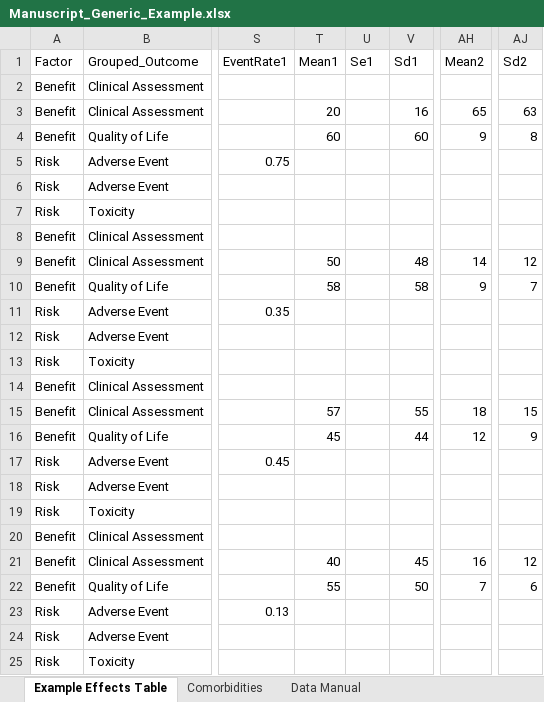
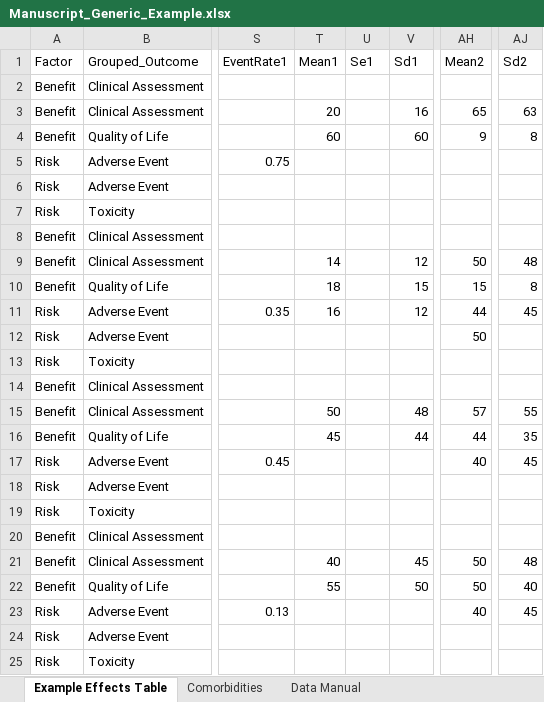
Before and after one commit to BR-Visualization/value-judgement-clinical-evidence, an Excel workbook: data-raw/Manuscript_Generic_Example.xlsx, sheet Example Effects Table, drawn as a sheet; only a part is shown, gaps mark what is left out; values as stored, in another font and other column widths than the file's, no cell formats; the diff names each change by its address in the sheet, - before the commit and + after, or states it on an @@ line.

Commit message:
Add comprehensive MCDA visualization suite with enhanced barplots and benefit-risk maps
This commit introduces a complete set of MCDA (Multi-Criteria Decision Analysis)
visualizations for benefit-risk assessment, including enhanced barplots, waterfall
charts, and benefit-risk maps.

Key Features:
- Enhanced MCDA barplot with 4-panel layout:
  * Side-by-side normalized values (Placebo vs Drug)
  * Difference panel (Drug - Placebo)
  * Weights panel (criterion importance)
  * Benefit-Risk panel (weighted contributions with total score)
  * Legend positioned inside first panel showing all color combinations
  * Consolidated walkthrough functionality into comparison plot

- New MCDA benefit-risk map (Figure 9):
  * 2D scatter plot of total benefit vs total risk scores
  * Pareto frontier identification for optimal treatments
  * Configurable labels and frontier display
  * Clinical threshold-based normalization

- New MCDA waterfall visualization:
  * Cumulative contribution of each criterion to total score
  * Shows progression from baseline to final benefit-risk score
  * Multi-drug comparison support

Implementation Details:
- Clinical threshold-based value functions for normalization
- Stakeholder-weighted criterion importance
- Publication-quality plots at 600 DPI
- Comprehensive documentation and examples
- Unit tests for all new functions

Files Added:
- R/mcda_brmap.R: Benefit-risk map visualization
- R/mcda_waterfall.R: Waterfall chart visualization
- CLAUDE.md: Development guidance and architecture overview
- dev/test_mcda_barplot_sidebyside.R: Test script for enhanced barplots
- dev/test_mcda_brmap.R: Test script for BR maps

Files Modified:
- R/mcda_barplot.R: Enhanced with 4-panel layout
- generate_publication_plots.R: Updated to generate all MCDA plots
- data-raw/mcda_data.R: Updated data structure
- Documentation and vignettes updated throughout

Files Removed:
- Separate walkthrough plots (functionality now in comparison plot)
- Legacy MCDA documentation files

```diff
--- a/data-raw/Manuscript_Generic_Example.xlsx (sheet Example Effects Table)
+++ b/data-raw/Manuscript_Generic_Example.xlsx (sheet Example Effects Table)
-T9 (Mean1): 50
+T9 (Mean1): 14
-V9 (Sd1): 48
+V9 (Sd1): 12
-AH9 (Mean2): 14
+AH9 (Mean2): 50
-AJ9 (Sd2): 12
+AJ9 (Sd2): 48
-T10 (Mean1): 58
+T10 (Mean1): 18
-V10 (Sd1): 58
+V10 (Sd1): 15
-AH10 (Mean2): 9
+AH10 (Mean2): 15
-AJ10 (Sd2): 7
+AJ10 (Sd2): 8
-T11 (Mean1): (empty)
+T11 (Mean1): 16
-V11 (Sd1): (empty)
+V11 (Sd1): 12
-AH11 (Mean2): (empty)
+AH11 (Mean2): 44
-AJ11 (Sd2): (empty)
+AJ11 (Sd2): 45
-AH12 (Mean2): (empty)
+AH12 (Mean2): 50
-T15 (Mean1): 57
+T15 (Mean1): 50
-V15 (Sd1): 55
+V15 (Sd1): 48
-AH15 (Mean2): 18
+AH15 (Mean2): 57
-AJ15 (Sd2): 15
+AJ15 (Sd2): 55
-AH16 (Mean2): 12
+AH16 (Mean2): 44
-AJ16 (Sd2): 9
+AJ16 (Sd2): 35
-AH17 (Mean2): (empty)
+AH17 (Mean2): 40
-AJ17 (Sd2): (empty)
+AJ17 (Sd2): 45
-AH21 (Mean2): 16
+AH21 (Mean2): 50
-AJ21 (Sd2): 12
+AJ21 (Sd2): 48
-AH22 (Mean2): 7
+AH22 (Mean2): 50
-AJ22 (Sd2): 6
+AJ22 (Sd2): 40
-AH23 (Mean2): (empty)
+AH23 (Mean2): 40
-AJ23 (Sd2): (empty)
+AJ23 (Sd2): 45
```
Also changed, not shown: cell formats, 41 other files.
